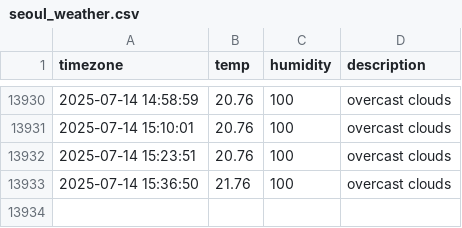
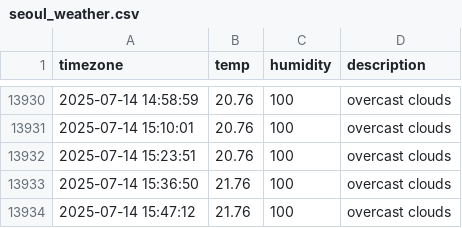
Before and after one commit to ILLQUADZ/seoul_weather, a CSV file: seoul_weather.csv, drawn as a sheet; only a part is shown, gaps mark what is left out.

```diff
--- a/seoul_weather.csv
+++ b/seoul_weather.csv
@@ -13933 +13933,2 @@ timezone,temp,humidity,description
 2025-07-14 15:36:50,21.76,100,overcast clouds
+2025-07-14 15:47:12,21.76,100,overcast clouds
```
